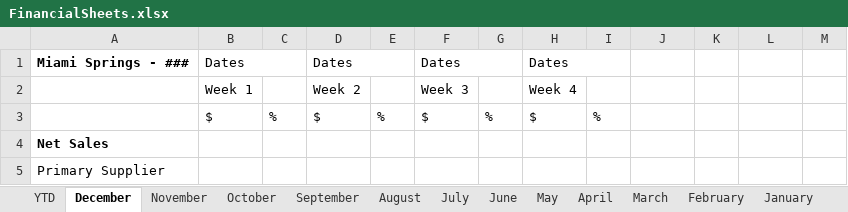
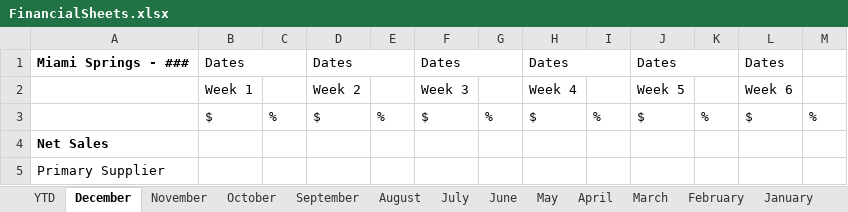
Before and after one commit to Dynamic-Elements/File_Hold, an Excel workbook: Accounting_PL/FinancialFolder/FinancialSheets.xlsx, sheet December, drawn as a sheet; only a part is shown; values as stored, in another font and other column widths than the file's, no borders; the diff names each change by its address in the sheet, - before the commit and + after, or states it on an @@ line.

```diff
--- a/Accounting_PL/FinancialFolder/FinancialSheets.xlsx (sheet December)
+++ b/Accounting_PL/FinancialFolder/FinancialSheets.xlsx (sheet December)
-J1: (empty)
+J1: Dates
+J1:K1 merged
-L1: (empty)
+L1: Dates
-J2: (empty)
+J2: Week 5
-L2: (empty)
+L2: Week 6
-J3: (empty)
+J3: $
-K3: (empty)
+K3: %
-L3: (empty)
+L3: $
-M3: (empty)
+M3: %
```
Also changed, not shown: sheet September, sheet June, sheet March, 2 other files.
